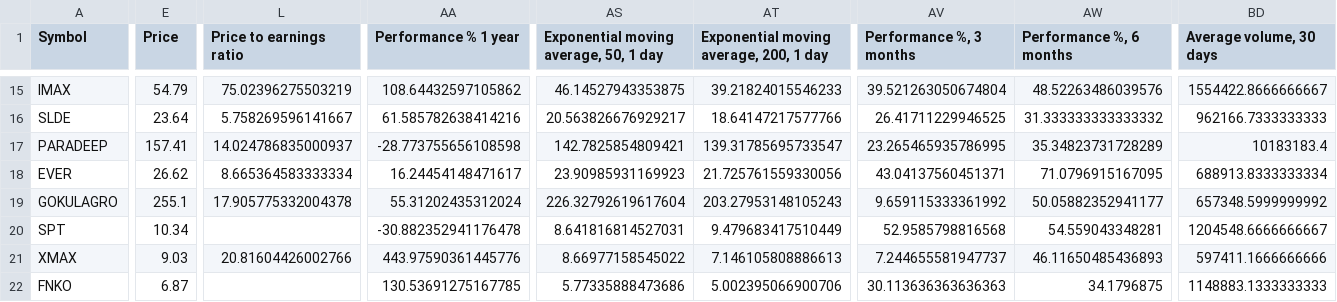
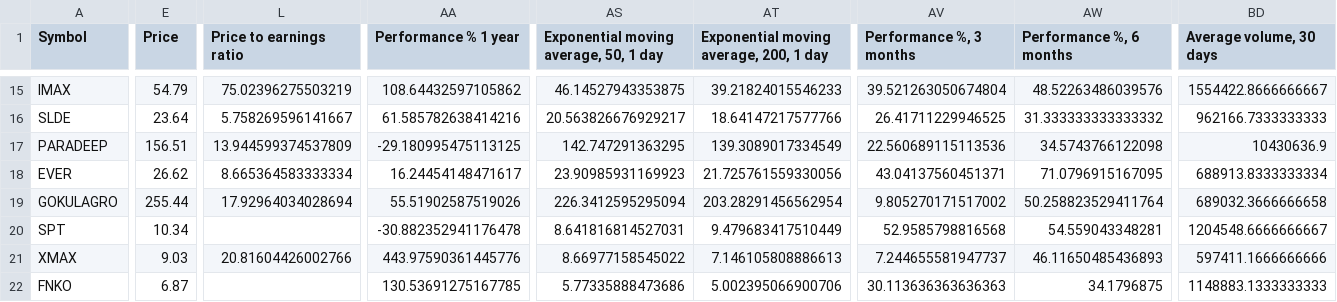
Before and after one commit to radhevrishi/market-cockpit, a CSV file: frontend/public/data/tradingview/episodic-pivot.csv, drawn as a sheet; only a part is shown, gaps mark what is left out; the diff covers the shown part only; the diff names each change by its address in the sheet, - before the commit and + after, or states it on an @@ line.

```diff
--- a/frontend/public/data/tradingview/episodic-pivot.csv
+++ b/frontend/public/data/tradingview/episodic-pivot.csv
-E17 (Price): 157.41
+E17 (Price): 156.51
-L17 (Price to earnings ratio): 14.024786835000937
+L17 (Price to earnings ratio): 13.944599374537809
-AA17 (Performance % 1 year): -28.773755656108598
+AA17 (Performance % 1 year): -29.180995475113125
-AS17: 142.7825854809421
+AS17: 142.747291363295
-AT17: 139.31785695733547
+AT17: 139.3089017334549
-AV17 (Performance %, 3 months): 23.265465935786995
+AV17 (Performance %, 3 months): 22.560689115113536
-AW17 (Performance %, 6 months): 35.34823731728289
+AW17 (Performance %, 6 months): 34.5743766122098
-BD17 (Average volume, 30 days): 10183183.4
+BD17 (Average volume, 30 days): 10430636.9
-E19 (Price): 255.1
+E19 (Price): 255.44
-L19 (Price to earnings ratio): 17.905775332004378
+L19 (Price to earnings ratio): 17.92964034028694
-AA19 (Performance % 1 year): 55.31202435312024
+AA19 (Performance % 1 year): 55.51902587519026
-AS19: 226.32792619617604
+AS19: 226.3412595295094
-AT19: 203.27953148105243
+AT19: 203.28291456562954
-AV19 (Performance %, 3 months): 9.659115333361992
+AV19 (Performance %, 3 months): 9.805270171517002
-AW19 (Performance %, 6 months): 50.05882352941177
+AW19 (Performance %, 6 months): 50.258823529411764
-BD19 (Average volume, 30 days): 657348.5999999992
+BD19 (Average volume, 30 days): 689032.3666666658
```
Also changed, not shown: 78 edited cells elsewhere in this file, frontend/public/data/tradingview/liquidity-leaders.csv, frontend/public/data/tradingview/minervini-stocks.csv, 33 other files.
